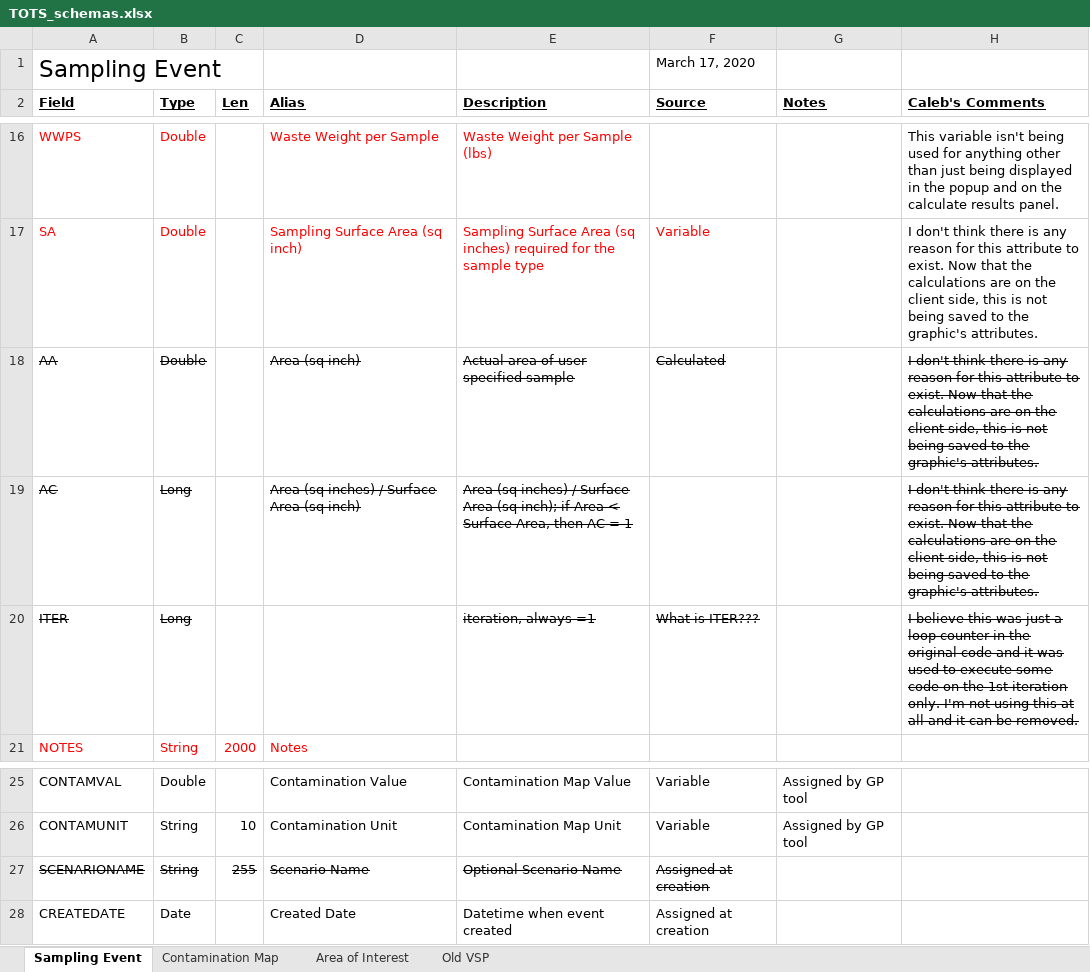
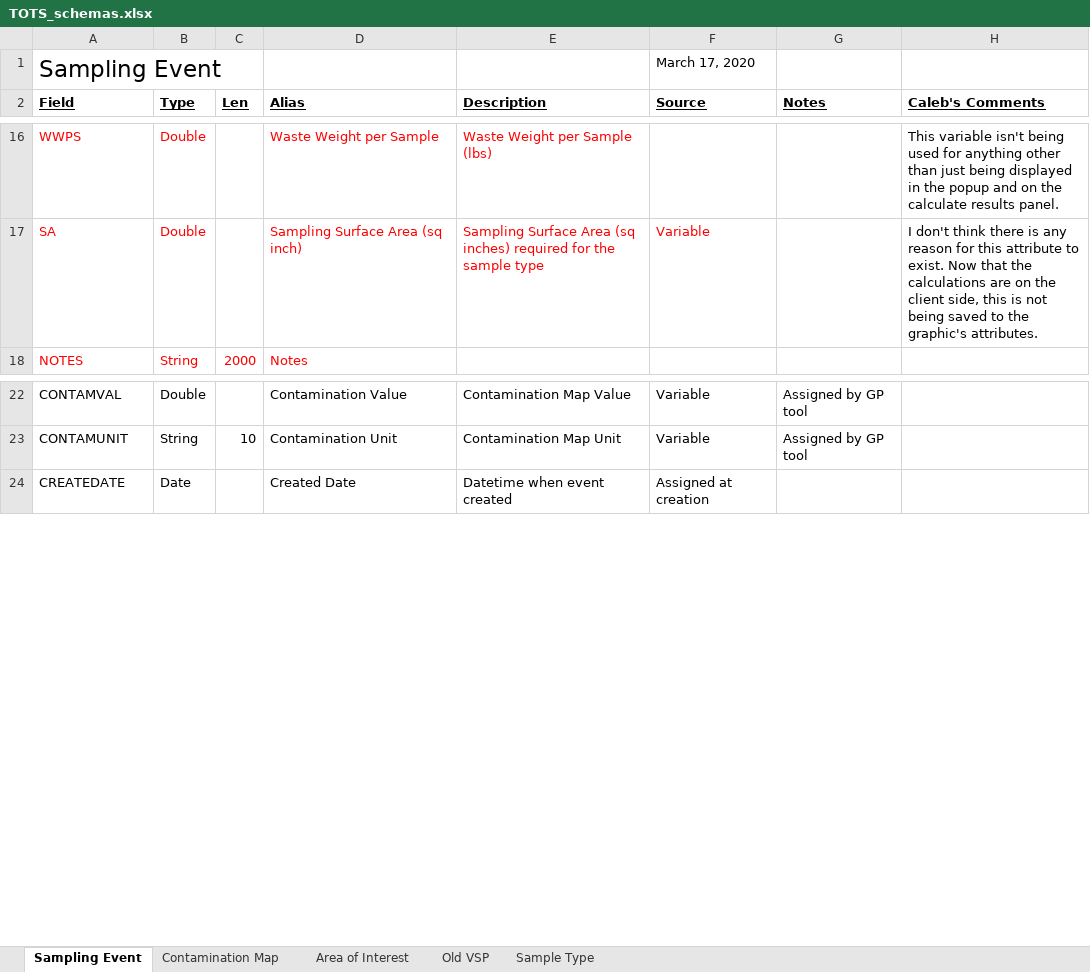
Before and after one commit to USEPA/Trade-off_Tool_for_Sampling, an Excel workbook: other_resources/doc/TOTS_schemas.xlsx, sheet Sampling Event, drawn as a sheet; only a part is shown, gaps mark what is left out; values as stored, in another font and other column widths than the file's, no borders; the diff names each change by its address in the sheet, - before the commit and + after, or states it on an @@ line.

Commit message:
add sample type record layout

```diff
--- a/other_resources/doc/TOTS_schemas.xlsx (sheet Sampling Event)
+++ b/other_resources/doc/TOTS_schemas.xlsx (sheet Sampling Event)
+sheet tab: Sample Type
-row 18: AA | Double |  | Area (sq inch) | Actual area of user specified sample | Calculated |  | I don't think there is any reason for this attribute to exist. Now that the calculations are on the client side, this is not being saved to the graphic's attributes.
-row 19: AC | Long |  | Area (sq inches) / Surface Area (sq inch) | Area (sq inches) / Surface Area (sq inch); if Area < Surface Area, then AC = 1 |  |  | I don't think there is any reason for this attribute to exist. Now that the calculations are on the client side, this is not being saved to the graphic's attributes.
-row 20: ITER | Long |  |  | iteration, always =1 | What is ITER??? |  | I believe this was just a loop counter in the original code and it was used to execute some code on the 1st iteration only. I'm not using this at all and it can be removed.
-row 27: SCENARIONAME | String | 255 | Scenario Name | Optional Scenario Name | Assigned at creation
```
